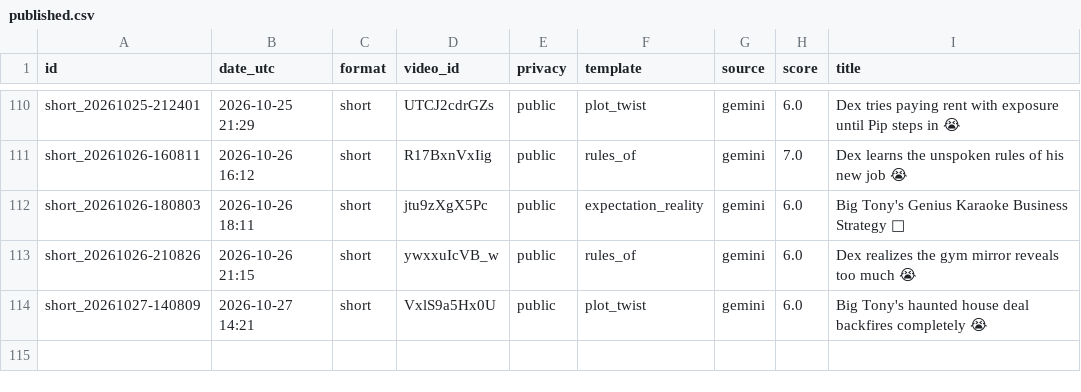
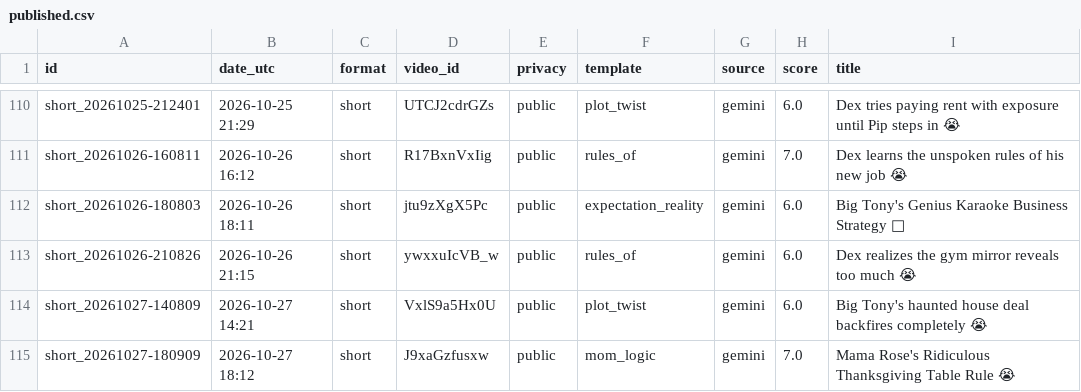
Before and after one commit to olgunkadirgulhan/dex-and-friends, a CSV file: published.csv, drawn as a sheet; only a part is shown, gaps mark what is left out; the diff names each change by its address in the sheet, - before the commit and + after, or states it on an @@ line.

Commit message:
video: 2026-10-27-1812

```diff
--- a/published.csv
+++ b/published.csv
+row 115: short_20261027-180909 | 2026-10-27 18:12 | short | J9xaGzfusxw | public | mom_logic | gemini | 7.0 | Mama Rose's Ridiculous Thanksgiving Table Rule 😭
```
Also changed, not shown: 1 other file.
